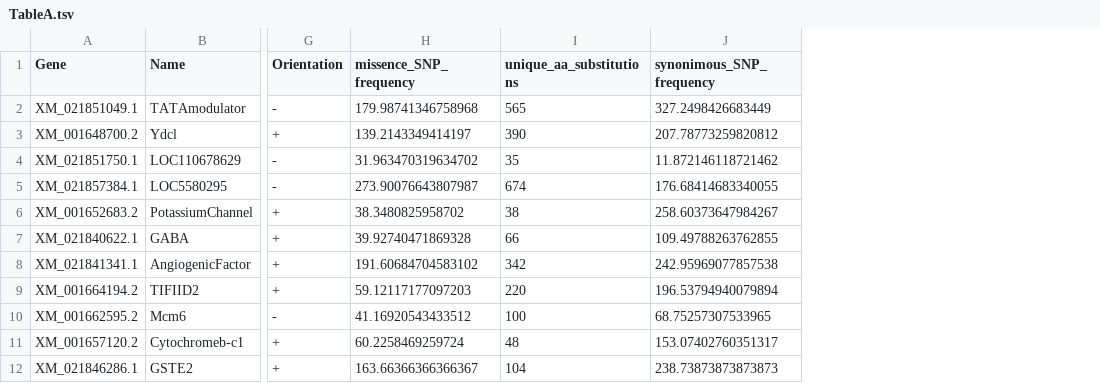
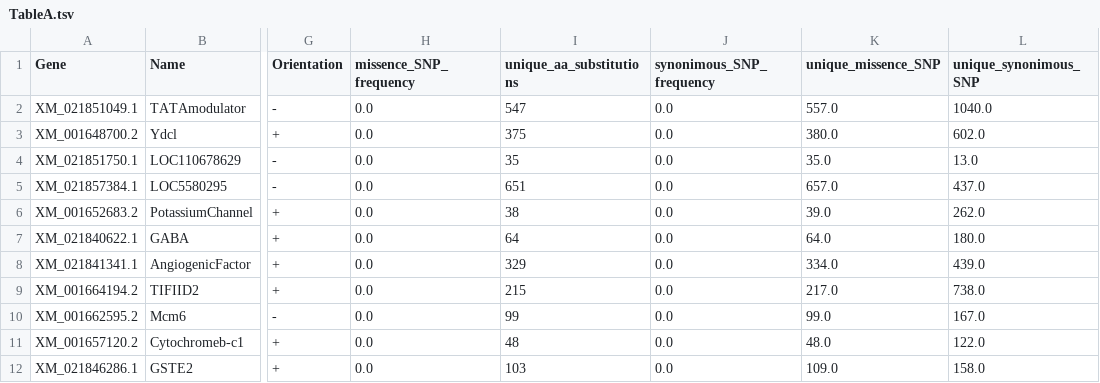
Before and after one commit to AntonS-bio/insecticide_resistance-AedesAegypt, a TSV file: OutputData/TableA.tsv, drawn as a sheet; only a part is shown, gaps mark what is left out; the diff covers the shown part only; the diff names each change by its address in the sheet, - before the commit and + after, or states it on an @@ line.

```diff
--- a/OutputData/TableA.tsv
+++ b/OutputData/TableA.tsv
+column K (unique_missence_SNP), rows 2-12: 557.0 | 380.0 | 35.0 | 657.0 | 39.0 | 64.0 | 334.0 | 217.0 | 99.0 | 48.0 | 109.0
+column L (unique_synonimous_SNP), rows 2-12: 1040.0 | 602.0 | 13.0 | 437.0 | 262.0 | 180.0 | 439.0 | 738.0 | 167.0 | 122.0 | 158.0
-H2 (missence_SNP_frequency): 179.98741346758968
+H2 (missence_SNP_frequency): 0.0
-I2 (unique_aa_substitutions): 565
+I2 (unique_aa_substitutions): 547
-J2 (synonimous_SNP_frequency): 327.2498426683449
+J2 (synonimous_SNP_frequency): 0.0
-H3 (missence_SNP_frequency): 139.2143349414197
+H3 (missence_SNP_frequency): 0.0
-I3 (unique_aa_substitutions): 390
+I3 (unique_aa_substitutions): 375
-J3 (synonimous_SNP_frequency): 207.78773259820812
+J3 (synonimous_SNP_frequency): 0.0
-H4 (missence_SNP_frequency): 31.963470319634702
+H4 (missence_SNP_frequency): 0.0
-J4 (synonimous_SNP_frequency): 11.872146118721462
+J4 (synonimous_SNP_frequency): 0.0
-H5 (missence_SNP_frequency): 273.90076643807987
+H5 (missence_SNP_frequency): 0.0
-I5 (unique_aa_substitutions): 674
+I5 (unique_aa_substitutions): 651
-J5 (synonimous_SNP_frequency): 176.68414683340055
+J5 (synonimous_SNP_frequency): 0.0
-H6 (missence_SNP_frequency): 38.3480825958702
+H6 (missence_SNP_frequency): 0.0
-J6 (synonimous_SNP_frequency): 258.60373647984267
+J6 (synonimous_SNP_frequency): 0.0
-H7 (missence_SNP_frequency): 39.92740471869328
+H7 (missence_SNP_frequency): 0.0
-I7 (unique_aa_substitutions): 66
+I7 (unique_aa_substitutions): 64
-J7 (synonimous_SNP_frequency): 109.49788263762855
+J7 (synonimous_SNP_frequency): 0.0
-H8 (missence_SNP_frequency): 191.60684704583102
+H8 (missence_SNP_frequency): 0.0
-I8 (unique_aa_substitutions): 342
+I8 (unique_aa_substitutions): 329
-J8 (synonimous_SNP_frequency): 242.95969077857538
+J8 (synonimous_SNP_frequency): 0.0
-H9 (missence_SNP_frequency): 59.12117177097203
+H9 (missence_SNP_frequency): 0.0
-I9 (unique_aa_substitutions): 220
+I9 (unique_aa_substitutions): 215
-J9 (synonimous_SNP_frequency): 196.53794940079894
+J9 (synonimous_SNP_frequency): 0.0
-H10 (missence_SNP_frequency): 41.16920543433512
+H10 (missence_SNP_frequency): 0.0
-I10 (unique_aa_substitutions): 100
+I10 (unique_aa_substitutions): 99
-J10 (synonimous_SNP_frequency): 68.75257307533965
+J10 (synonimous_SNP_frequency): 0.0
-H11 (missence_SNP_frequency): 60.2258469259724
+H11 (missence_SNP_frequency): 0.0
-J11 (synonimous_SNP_frequency): 153.07402760351317
+J11 (synonimous_SNP_frequency): 0.0
-H12 (missence_SNP_frequency): 163.66366366366367
+H12 (missence_SNP_frequency): 0.0
-I12 (unique_aa_substitutions): 104
+I12 (unique_aa_substitutions): 103
-J12 (synonimous_SNP_frequency): 238.73873873873873
+J12 (synonimous_SNP_frequency): 0.0
```
Also changed, not shown: 24 edited cells elsewhere in this file, OutputData/FigA_coordinates.tsv, OutputData/Supp_TableA.tsv, 12 other files.
